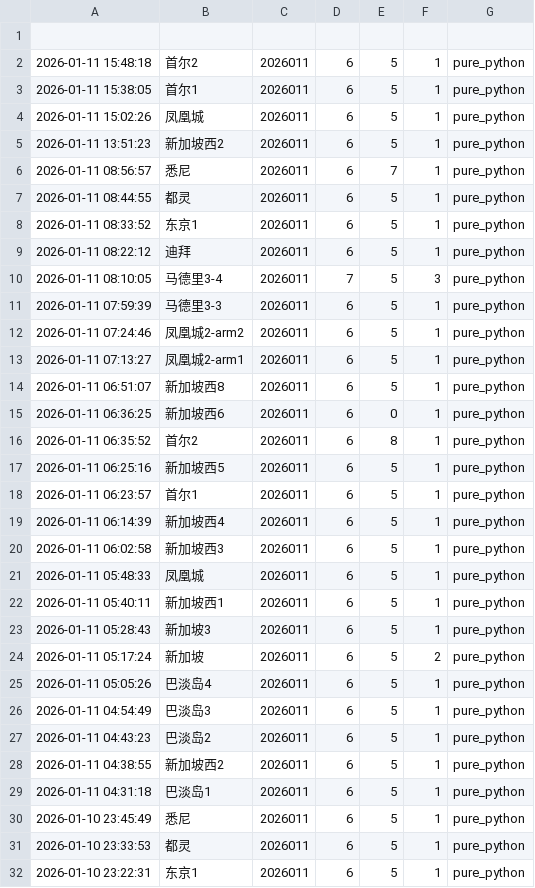
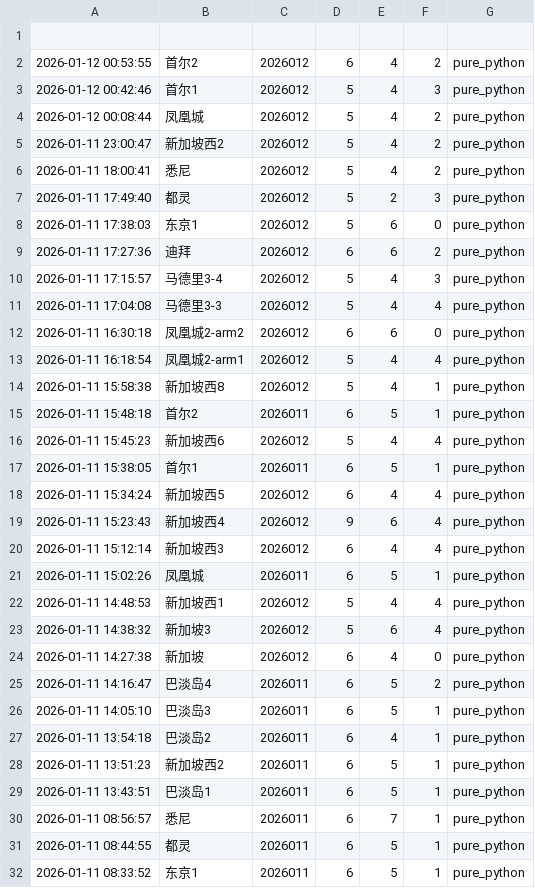
Before and after one commit to suwei8/oci-keepalive-tunnel, a CSV file: predictions/predictions.csv, drawn as a sheet; only a part is shown; the shorter side is filled out with more unchanged rows; the diff covers the shown part only; the diff names each change by its address in the sheet, - before the commit and + after, or states it on an @@ line.

```diff
--- a/predictions/predictions.csv
+++ b/predictions/predictions.csv
+row 2: 2026-01-12 00:53:55 | 首尔2 | 2026012 | 6 | 4 | 2 | pure_python
+row 3: 2026-01-12 00:42:46 | 首尔1 | 2026012 | 5 | 4 | 3 | pure_python
+row 4: 2026-01-12 00:08:44 | 凤凰城 | 2026012 | 5 | 4 | 2 | pure_python
+row 5: 2026-01-11 23:00:47 | 新加坡西2 | 2026012 | 5 | 4 | 2 | pure_python
+row 6: 2026-01-11 18:00:41 | 悉尼 | 2026012 | 5 | 4 | 2 | pure_python
+row 7: 2026-01-11 17:49:40 | 都灵 | 2026012 | 5 | 2 | 3 | pure_python
+row 8: 2026-01-11 17:38:03 | 东京1 | 2026012 | 5 | 6 | 0 | pure_python
+row 9: 2026-01-11 17:27:36 | 迪拜 | 2026012 | 6 | 6 | 2 | pure_python
+row 10: 2026-01-11 17:15:57 | 马德里3-4 | 2026012 | 5 | 4 | 3 | pure_python
+row 11: 2026-01-11 17:04:08 | 马德里3-3 | 2026012 | 5 | 4 | 4 | pure_python
+row 12: 2026-01-11 16:30:18 | 凤凰城2-arm2 | 2026012 | 6 | 6 | 0 | pure_python
+row 13: 2026-01-11 16:18:54 | 凤凰城2-arm1 | 2026012 | 5 | 4 | 4 | pure_python
+row 14: 2026-01-11 15:58:38 | 新加坡西8 | 2026012 | 5 | 4 | 1 | pure_python
+row 16: 2026-01-11 15:45:23 | 新加坡西6 | 2026012 | 5 | 4 | 4 | pure_python
+row 18: 2026-01-11 15:34:24 | 新加坡西5 | 2026012 | 6 | 4 | 4 | pure_python
+row 19: 2026-01-11 15:23:43 | 新加坡西4 | 2026012 | 9 | 6 | 4 | pure_python
+row 20: 2026-01-11 15:12:14 | 新加坡西3 | 2026012 | 6 | 4 | 4 | pure_python
+row 22: 2026-01-11 14:48:53 | 新加坡西1 | 2026012 | 5 | 4 | 4 | pure_python
+row 23: 2026-01-11 14:38:32 | 新加坡3 | 2026012 | 5 | 6 | 4 | pure_python
+row 24: 2026-01-11 14:27:38 | 新加坡 | 2026012 | 6 | 4 | 0 | pure_python
+row 25: 2026-01-11 14:16:47 | 巴淡岛4 | 2026011 | 6 | 5 | 2 | pure_python
+row 26: 2026-01-11 14:05:10 | 巴淡岛3 | 2026011 | 6 | 5 | 1 | pure_python
+row 27: 2026-01-11 13:54:18 | 巴淡岛2 | 2026011 | 6 | 4 | 1 | pure_python
+row 29: 2026-01-11 13:43:51 | 巴淡岛1 | 2026011 | 6 | 5 | 1 | pure_python
```
Also changed, not shown: 1 added row elsewhere in this file.
